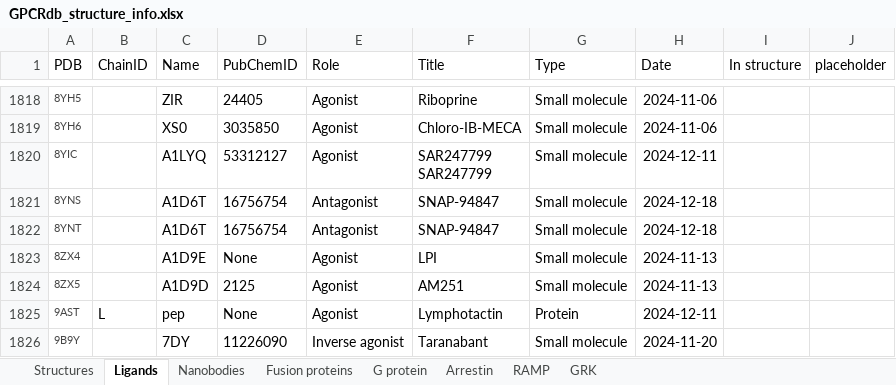
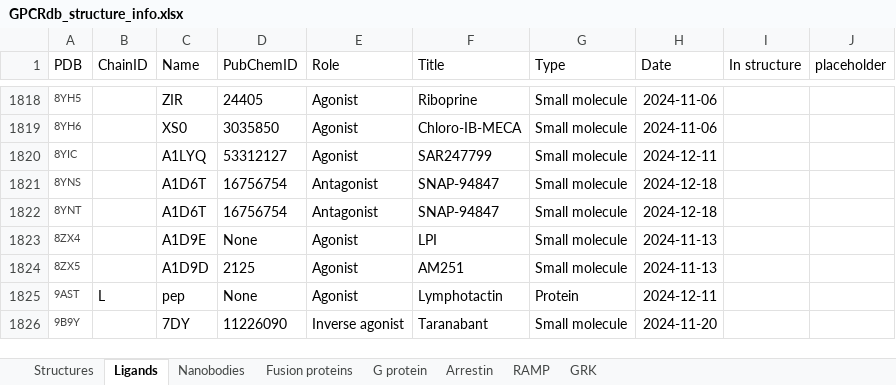
Before and after one commit to protwis/gpcrdb_data, an Excel workbook: structure_data/annotation/GPCRdb_structure_info.xlsx, sheet Ligands, drawn as a sheet; only a part is shown, gaps mark what is left out; values as stored, in another font and other column widths than the file's, no borders; conditional formats not drawn; ↵ is a line break in a cell; the diff names each change by its address in the sheet, - before the commit and + after, or states it on an @@ line.

Commit message:
UPDATE: new structures

```diff
--- a/structure_data/annotation/GPCRdb_structure_info.xlsx (sheet Ligands)
+++ b/structure_data/annotation/GPCRdb_structure_info.xlsx (sheet Ligands)
-F1820 (Title): SAR247799 ↵ SAR247799
+F1820 (Title): SAR247799
```
Also changed, not shown: 51 other files.
